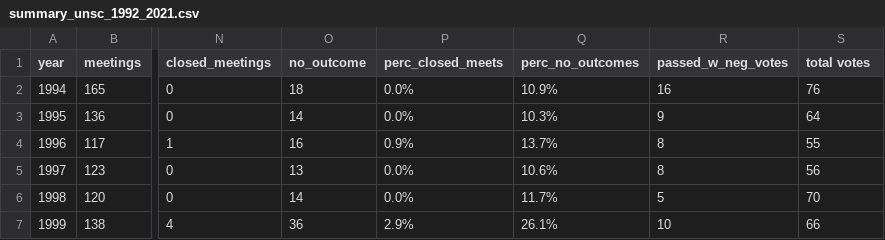
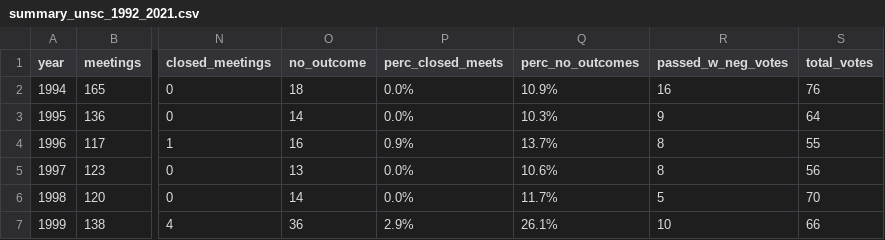
Before and after one commit to world-politics-datalab/un_security_council_votes, a CSV file: summary_unsc_1992_2021.csv, drawn as a sheet; only a part is shown, gaps mark what is left out; the diff names each change by its address in the sheet, - before the commit and + after, or states it on an @@ line.

Commit message:
Update summary_unsc_1992_2021.csv

```diff
--- a/summary_unsc_1992_2021.csv
+++ b/summary_unsc_1992_2021.csv
-S1: total votes
+S1: total_votes
```
